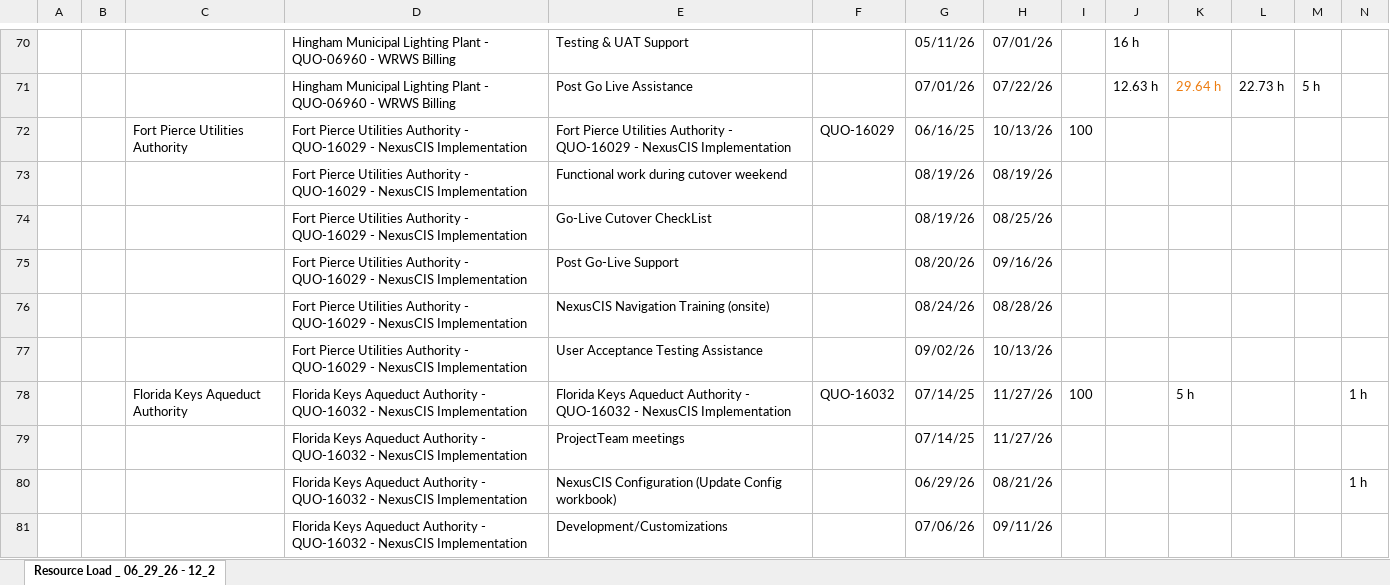
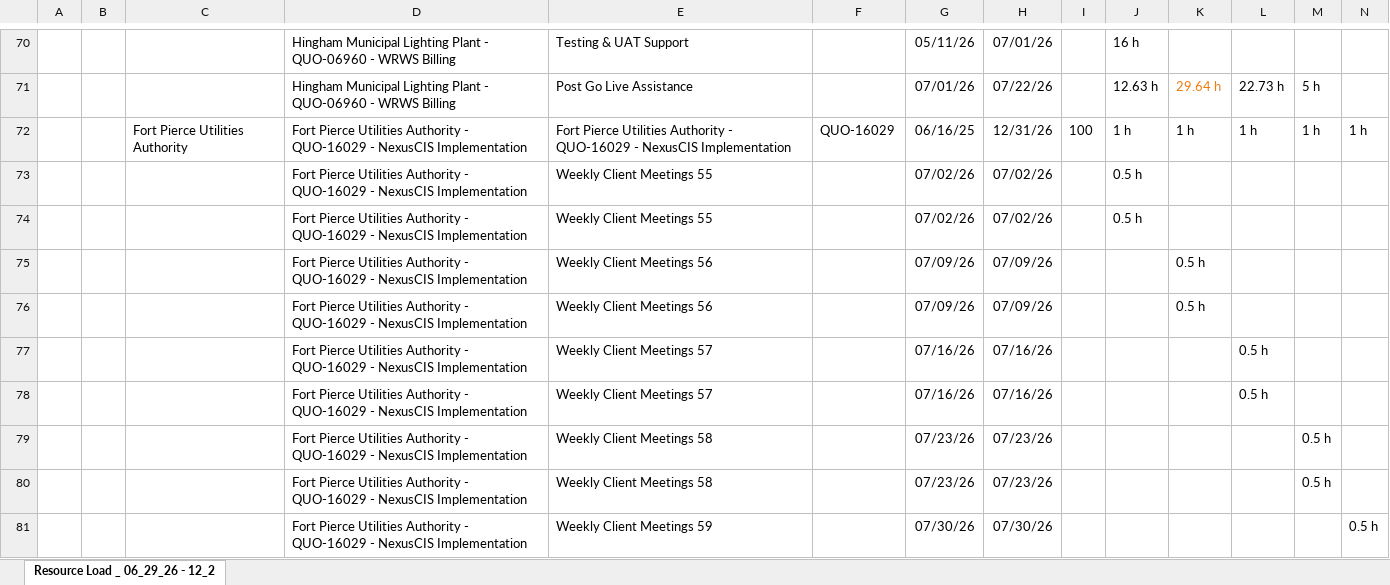
Before and after one commit to PMO-Cogsdale/ResourceSchedule, an Excel workbook: schedule.xlsx, sheet Resource Load _ 06_29_26 - 12_2, drawn as a sheet; only a part is shown, gaps mark what is left out; the shorter side is filled out with more unchanged rows; values as stored, in another font and other column widths than the file's, no borders; charts and pictures not drawn; removed rows and columns are numbered as before the commit, all else as after; rows hold the shown columns only; the diff covers the shown part only; the diff names each change by its address in the sheet, - before the commit and + after, or states it on an @@ line.

Commit message:
Update schedule via dashboard 2026-06-25T16:42:56.437Z

```diff
--- a/schedule.xlsx (sheet Resource Load _ 06_29_26 - 12_2)
+++ b/schedule.xlsx (sheet Resource Load _ 06_29_26 - 12_2)
-row 72:  |  | Fort Pierce Utilities Authority | Fort Pierce Utilities Authority - QUO-16029 - NexusCIS Implementation | Fort Pierce Utilities Authority - QUO-16029 - NexusCIS Implementation | QUO-16029 | 06/16/25 | 10/13/26 | 100
+row 72:  |  | Fort Pierce Utilities Authority | Fort Pierce Utilities Authority - QUO-16029 - NexusCIS Implementation | Fort Pierce Utilities Authority - QUO-16029 - NexusCIS Implementation | QUO-16029 | 06/16/25 | 12/31/26 | 100 | 1 h | 1 h | 1 h | 1 h | 1 h
+row 73:  |  |  | Fort Pierce Utilities Authority - QUO-16029 - NexusCIS Implementation | Weekly Client Meetings 55 |  | 07/02/26 | 07/02/26 |  | 0.5 h
+row 74:  |  |  | Fort Pierce Utilities Authority - QUO-16029 - NexusCIS Implementation | Weekly Client Meetings 55 |  | 07/02/26 | 07/02/26 |  | 0.5 h
+row 75:  |  |  | Fort Pierce Utilities Authority - QUO-16029 - NexusCIS Implementation | Weekly Client Meetings 56 |  | 07/09/26 | 07/09/26 |  |  | 0.5 h
+row 76:  |  |  | Fort Pierce Utilities Authority - QUO-16029 - NexusCIS Implementation | Weekly Client Meetings 56 |  | 07/09/26 | 07/09/26 |  |  | 0.5 h
+row 77:  |  |  | Fort Pierce Utilities Authority - QUO-16029 - NexusCIS Implementation | Weekly Client Meetings 57 |  | 07/16/26 | 07/16/26 |  |  |  | 0.5 h
+row 78:  |  |  | Fort Pierce Utilities Authority - QUO-16029 - NexusCIS Implementation | Weekly Client Meetings 57 |  | 07/16/26 | 07/16/26 |  |  |  | 0.5 h
+row 79:  |  |  | Fort Pierce Utilities Authority - QUO-16029 - NexusCIS Implementation | Weekly Client Meetings 58 |  | 07/23/26 | 07/23/26 |  |  |  |  | 0.5 h
+row 80:  |  |  | Fort Pierce Utilities Authority - QUO-16029 - NexusCIS Implementation | Weekly Client Meetings 58 |  | 07/23/26 | 07/23/26 |  |  |  |  | 0.5 h
+row 81:  |  |  | Fort Pierce Utilities Authority - QUO-16029 - NexusCIS Implementation | Weekly Client Meetings 59 |  | 07/30/26 | 07/30/26 |  |  |  |  |  | 0.5 h
```
Also changed, not shown: 166 added rows, 5 removed rows, 173 edited cells and cell formats elsewhere in this sheet.
